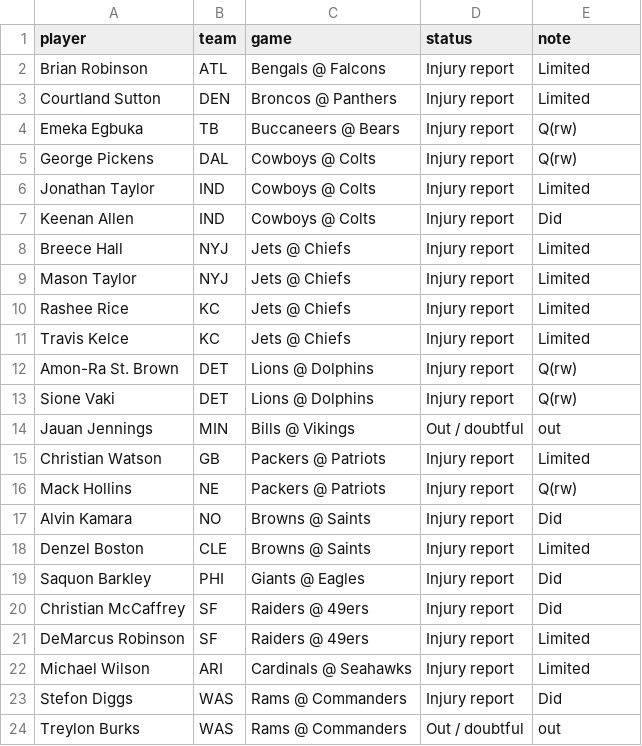
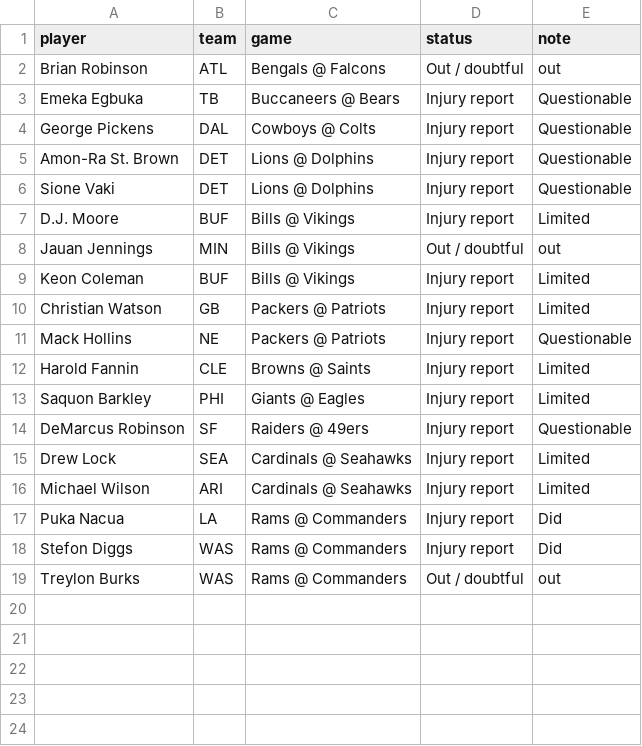
Before and after one commit to andrewkyriacou1993-lang/claudiopunt, a CSV file: data/nfl_injuries.csv, drawn as a sheet.

```diff
--- a/data/nfl_injuries.csv
+++ b/data/nfl_injuries.csv
@@ -1,23 +1,18 @@
 player,team,game,status,note
-Brian Robinson,ATL,Bengals @ Falcons,Injury report,Limited
-Courtland Sutton,DEN,Broncos @ Panthers,Injury report,Limited
-Emeka Egbuka,TB,Buccaneers @ Bears,Injury report,Q(rw)
-George Pickens,DAL,Cowboys @ Colts,Injury report,Q(rw)
-Jonathan Taylor,IND,Cowboys @ Colts,Injury report,Limited
-Keenan Allen,IND,Cowboys @ Colts,Injury report,Did
-Breece Hall,NYJ,Jets @ Chiefs,Injury report,Limited
-Mason Taylor,NYJ,Jets @ Chiefs,Injury report,Limited
-Rashee Rice,KC,Jets @ Chiefs,Injury report,Limited
-Travis Kelce,KC,Jets @ Chiefs,Injury report,Limited
-Amon-Ra St. Brown,DET,Lions @ Dolphins,Injury report,Q(rw)
-Sione Vaki,DET,Lions @ Dolphins,Injury report,Q(rw)
+Brian Robinson,ATL,Bengals @ Falcons,Out / doubtful,out
+Emeka Egbuka,TB,Buccaneers @ Bears,Injury report,Questionable
+George Pickens,DAL,Cowboys @ Colts,Injury report,Questionable
+Amon-Ra St. Brown,DET,Lions @ Dolphins,Injury report,Questionable
+Sione Vaki,DET,Lions @ Dolphins,Injury report,Questionable
+D.J. Moore,BUF,Bills @ Vikings,Injury report,Limited
 Jauan Jennings,MIN,Bills @ Vikings,Out / doubtful,out
+Keon Coleman,BUF,Bills @ Vikings,Injury report,Limited
 Christian Watson,GB,Packers @ Patriots,Injury report,Limited
-Mack Hollins,NE,Packers @ Patriots,Injury report,Q(rw)
-Alvin Kamara,NO,Browns @ Saints,Injury report,Did
-Denzel Boston,CLE,Browns @ Saints,Injury report,Limited
-Saquon Barkley,PHI,Giants @ Eagles,Injury report,Did
-Christian McCaffrey,SF,Raiders @ 49ers,Injury report,Did
-DeMarcus Robinson,SF,Raiders @ 49ers,Injury report,Limited
+Mack Hollins,NE,Packers @ Patriots,Injury report,Questionable
+Harold Fannin,CLE,Browns @ Saints,Injury report,Limited
+Saquon Barkley,PHI,Giants @ Eagles,Injury report,Limited
+DeMarcus Robinson,SF,Raiders @ 49ers,Injury report,Questionable
+Drew Lock,SEA,Cardinals @ Seahawks,Injury report,Limited
 Michael Wilson,ARI,Cardinals @ Seahawks,Injury report,Limited
+Puka Nacua,LA,Rams @ Commanders,Injury report,Did
 Stefon Diggs,WAS,Rams @ Commanders,Injury report,Did
```
Also changed, not shown: data/nfl_best.csv, data/nfl_games.csv, 3 other files.
